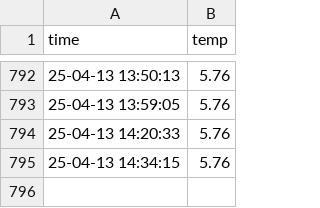
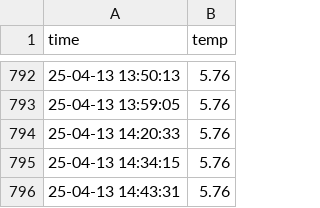
Before and after one commit to EunSeongL/seoul_weather_5m, a CSV file: seoul_weather.csv, drawn as a sheet; only a part is shown, gaps mark what is left out; the diff names each change by its address in the sheet, - before the commit and + after, or states it on an @@ line.

```diff
--- a/seoul_weather.csv
+++ b/seoul_weather.csv
+row 796: 25-04-13 14:43:31 | 5.76
```
